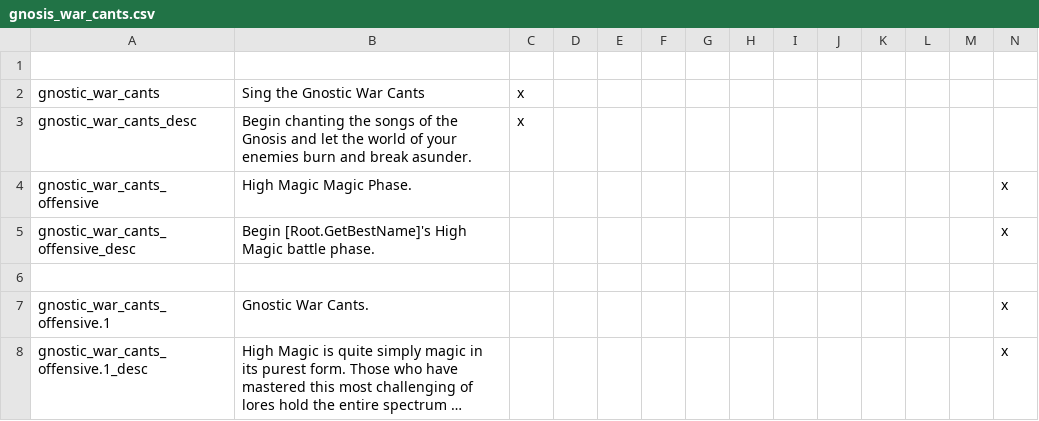
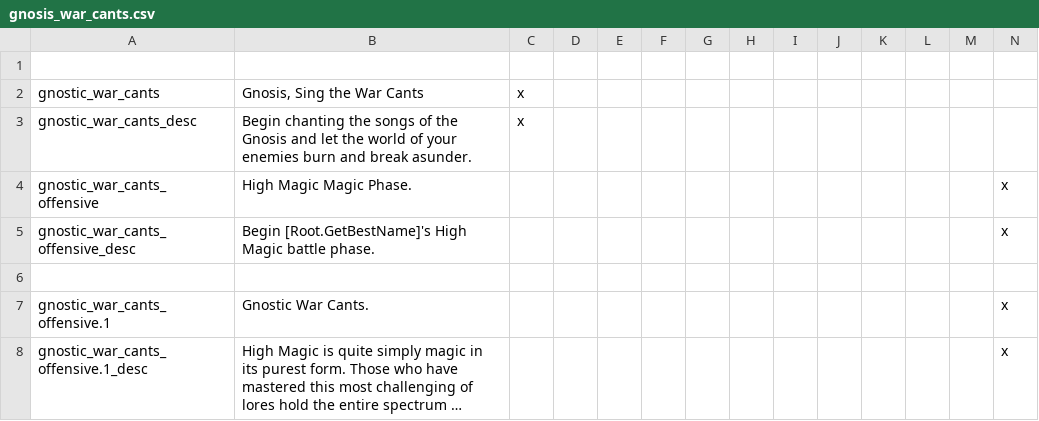
Before and after one commit to Madcliff/Sorcery_mod_v2, a CSV file: localisation/gnosis_war_cants.csv, drawn as a sheet; only a part is shown; long unchanged cells end in ….

```diff
--- a/localisation/gnosis_war_cants.csv
+++ b/localisation/gnosis_war_cants.csv
@@ -1,3 +1,3 @@
 
-gnostic_war_cants;Sing the Gnostic War Cants;x
+gnostic_war_cants;Gnosis, Sing the War Cants;x
 gnostic_war_cants_desc;Begin chanting the songs of the Gnosis and let the world of your enemies burn and break asunder.;x
```
Also changed, not shown: localisation/gnosis_cants_agonies.csv, localisation/gnosis_compulsion_cant.csv, 2 other files.
